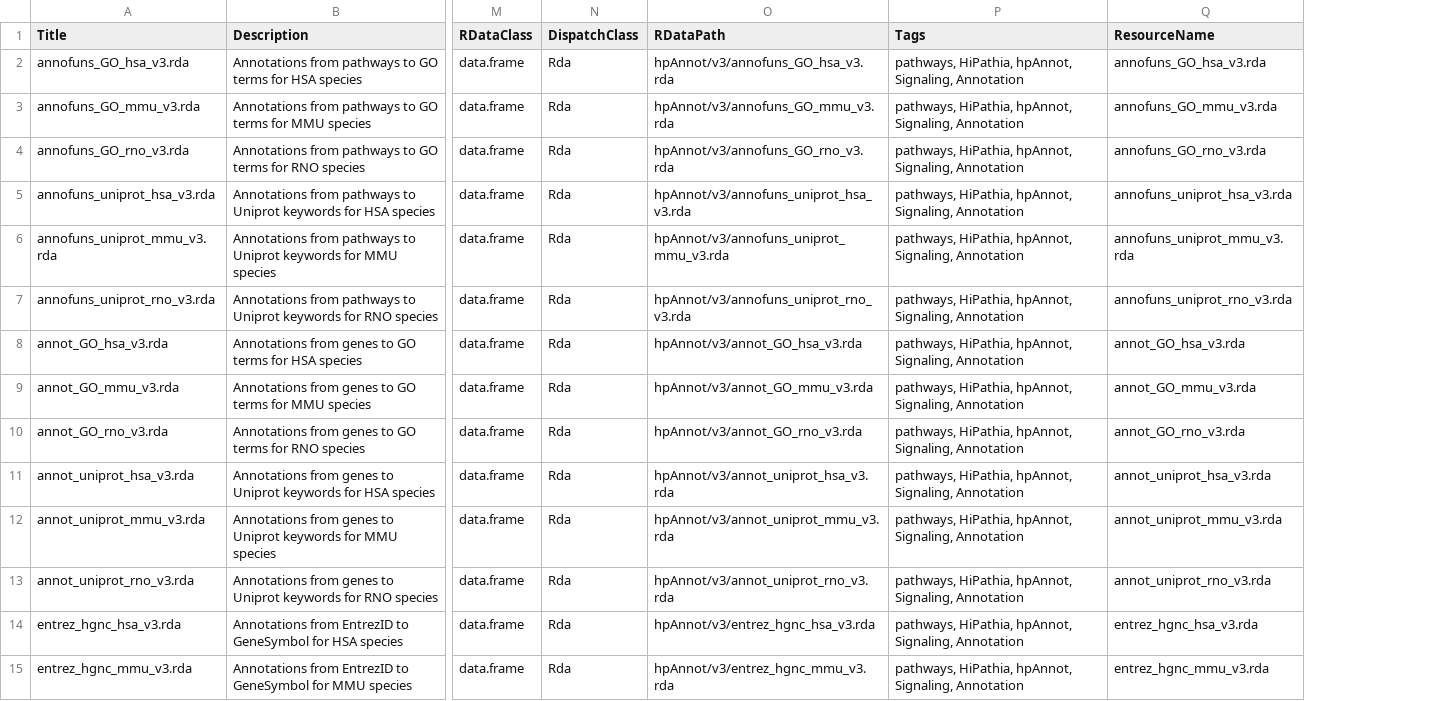
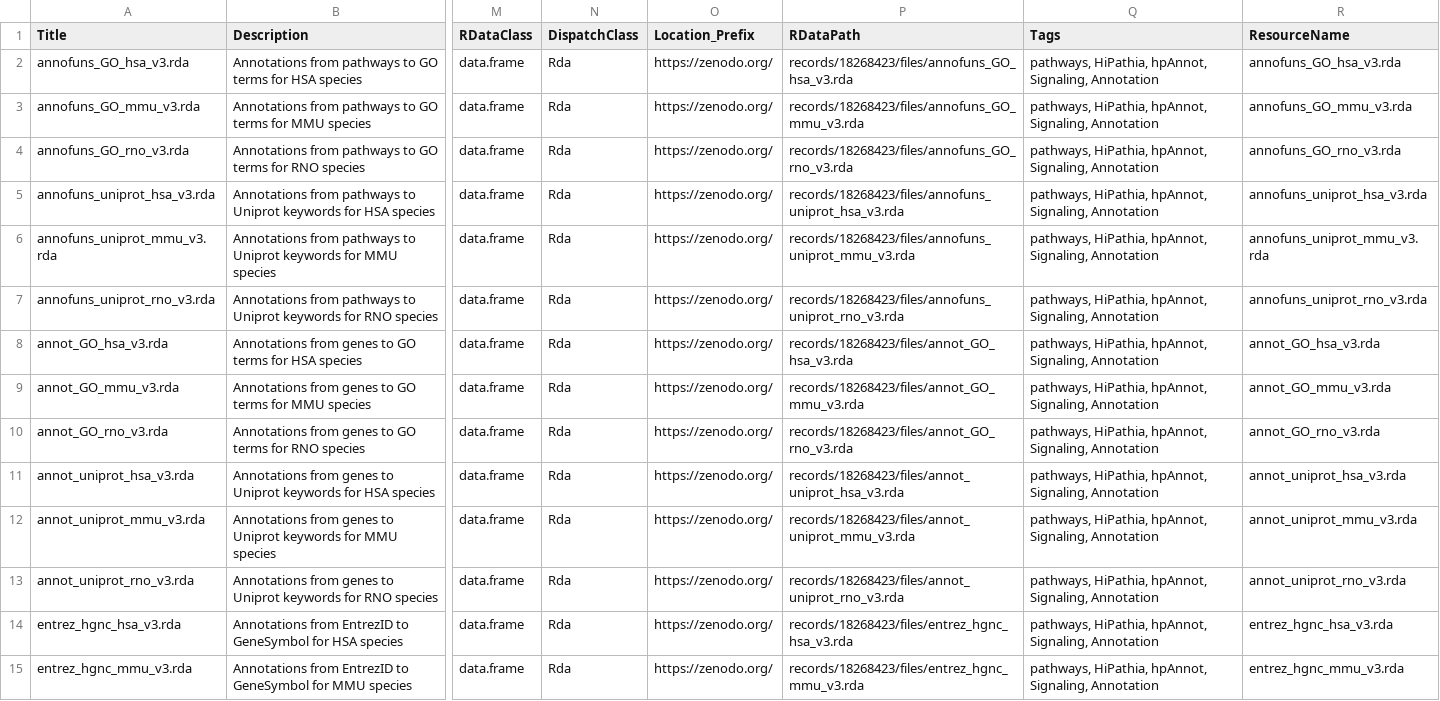
Before and after one commit to martahidalgo/hpAnnot, a CSV file: inst/extdata/metadata_v3.csv, drawn as a sheet; only a part is shown, gaps mark what is left out; addresses are those after the commit; the diff covers the shown part only; the diff names each change by its address in the sheet, - before the commit and + after, or states it on an @@ line.

Commit message:
updating metadata_v3 to Zenodo repository

```diff
--- a/inst/extdata/metadata_v3.csv
+++ b/inst/extdata/metadata_v3.csv
+column O (Location_Prefix), rows 2-15: all https://zenodo.org/
-P2 (RDataPath): hpAnnot/v3/annofuns_GO_hsa_v3.rda
+P2 (RDataPath): records/18268423/files/annofuns_GO_hsa_v3.rda
-P3 (RDataPath): hpAnnot/v3/annofuns_GO_mmu_v3.rda
+P3 (RDataPath): records/18268423/files/annofuns_GO_mmu_v3.rda
-P4 (RDataPath): hpAnnot/v3/annofuns_GO_rno_v3.rda
+P4 (RDataPath): records/18268423/files/annofuns_GO_rno_v3.rda
-P5 (RDataPath): hpAnnot/v3/annofuns_uniprot_hsa_v3.rda
+P5 (RDataPath): records/18268423/files/annofuns_uniprot_hsa_v3.rda
-P6 (RDataPath): hpAnnot/v3/annofuns_uniprot_mmu_v3.rda
+P6 (RDataPath): records/18268423/files/annofuns_uniprot_mmu_v3.rda
-P7 (RDataPath): hpAnnot/v3/annofuns_uniprot_rno_v3.rda
+P7 (RDataPath): records/18268423/files/annofuns_uniprot_rno_v3.rda
-P8 (RDataPath): hpAnnot/v3/annot_GO_hsa_v3.rda
+P8 (RDataPath): records/18268423/files/annot_GO_hsa_v3.rda
-P9 (RDataPath): hpAnnot/v3/annot_GO_mmu_v3.rda
+P9 (RDataPath): records/18268423/files/annot_GO_mmu_v3.rda
-P10 (RDataPath): hpAnnot/v3/annot_GO_rno_v3.rda
+P10 (RDataPath): records/18268423/files/annot_GO_rno_v3.rda
-P11 (RDataPath): hpAnnot/v3/annot_uniprot_hsa_v3.rda
+P11 (RDataPath): records/18268423/files/annot_uniprot_hsa_v3.rda
-P12 (RDataPath): hpAnnot/v3/annot_uniprot_mmu_v3.rda
+P12 (RDataPath): records/18268423/files/annot_uniprot_mmu_v3.rda
-P13 (RDataPath): hpAnnot/v3/annot_uniprot_rno_v3.rda
+P13 (RDataPath): records/18268423/files/annot_uniprot_rno_v3.rda
-P14 (RDataPath): hpAnnot/v3/entrez_hgnc_hsa_v3.rda
+P14 (RDataPath): records/18268423/files/entrez_hgnc_hsa_v3.rda
-P15 (RDataPath): hpAnnot/v3/entrez_hgnc_mmu_v3.rda
+P15 (RDataPath): records/18268423/files/entrez_hgnc_mmu_v3.rda
```
Also changed, not shown: 18 edited cells elsewhere in this file, 1 other file.
